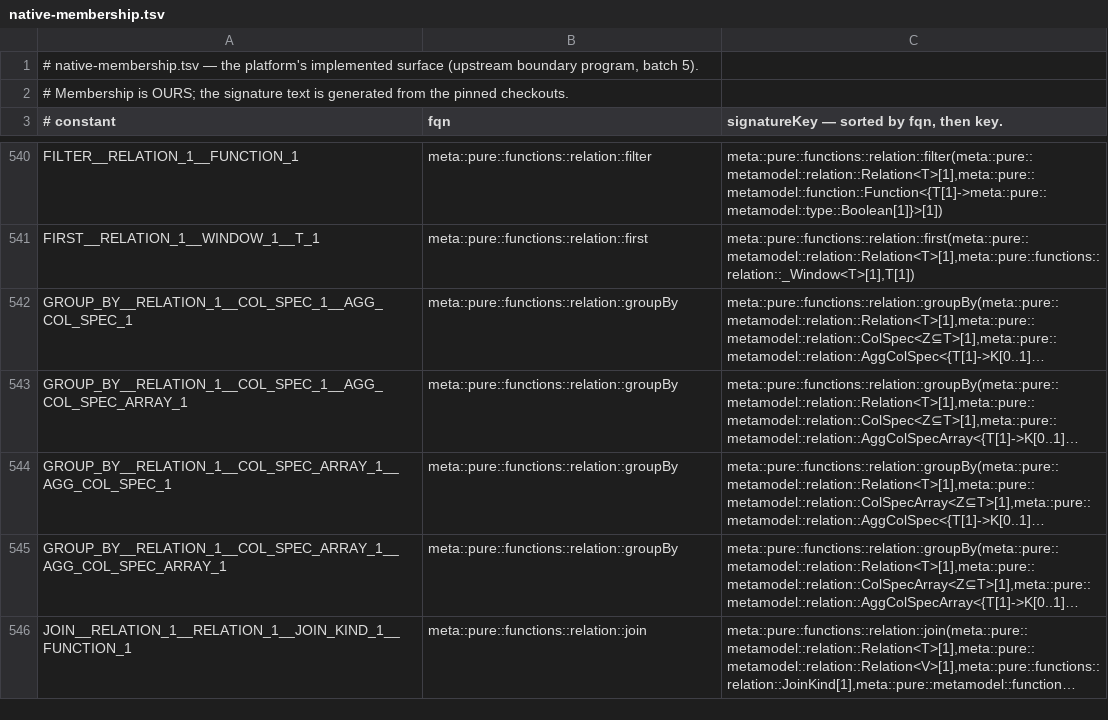
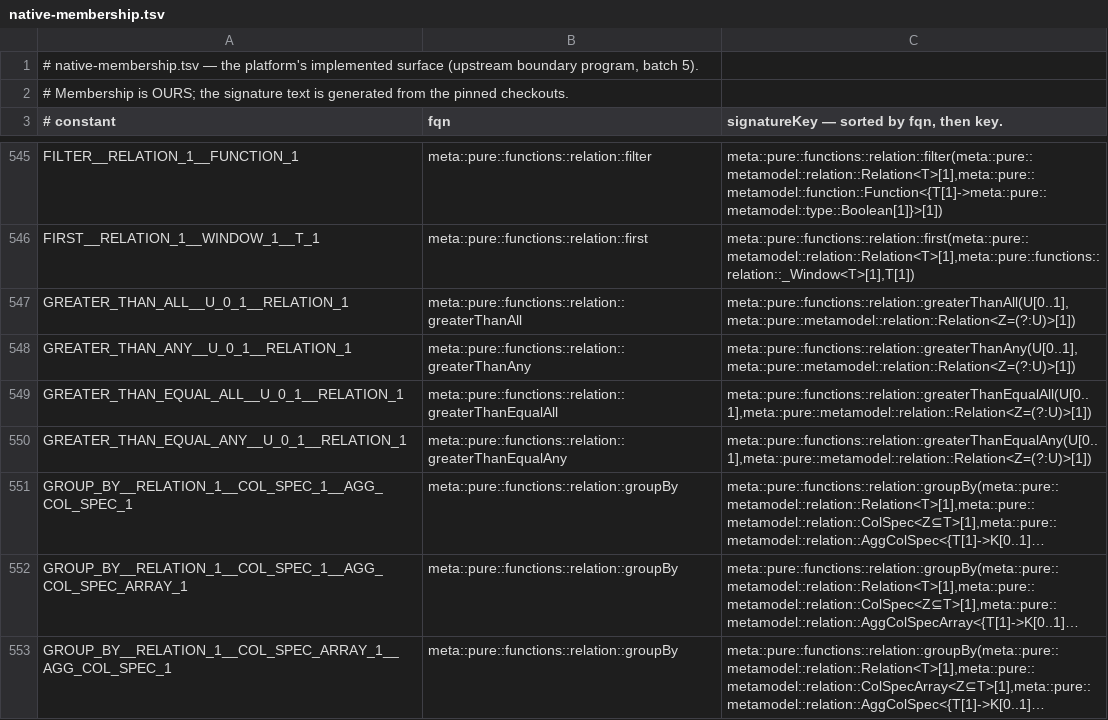
Before and after one commit to neema2/legend-lite, a TSV file: core/src/main/resources/com/legend/builtin/native-membership.tsv, drawn as a sheet; only a part is shown, gaps mark what is left out; the shorter side is filled out with more unchanged rows; long unchanged cells end in …; the diff covers the shown part only; the diff names each change by its address in the sheet, - before the commit and + after, or states it on an @@ line.

```diff
--- a/core/src/main/resources/com/legend/builtin/native-membership.tsv
+++ b/core/src/main/resources/com/legend/builtin/native-membership.tsv
+row 547: GREATER_THAN_ALL__U_0_1__RELATION_1 | meta::pure::functions::relation::greaterThanAll | meta::pure::functions::relation::greaterThanAll(U[0..1],meta::pure::metamodel::relation::Relation<Z=(?:U)>[1])
+row 548: GREATER_THAN_ANY__U_0_1__RELATION_1 | meta::pure::functions::relation::greaterThanAny | meta::pure::functions::relation::greaterThanAny(U[0..1],meta::pure::metamodel::relation::Relation<Z=(?:U)>[1])
+row 549: GREATER_THAN_EQUAL_ALL__U_0_1__RELATION_1 | meta::pure::functions::relation::greaterThanEqualAll | meta::pure::functions::relation::greaterThanEqualAll(U[0..1],meta::pure::metamodel::relation::Relation<Z=(?:U)>[1])
+row 550: GREATER_THAN_EQUAL_ANY__U_0_1__RELATION_1 | meta::pure::functions::relation::greaterThanEqualAny | meta::pure::functions::relation::greaterThanEqualAny(U[0..1],meta::pure::metamodel::relation::Relation<Z=(?:U)>[1])
```
Also changed, not shown: 8 added rows and 23 moved rows elsewhere in this file, core/src/main/resources/com/legend/builtin/native-claims.tsv, 17 other files.
